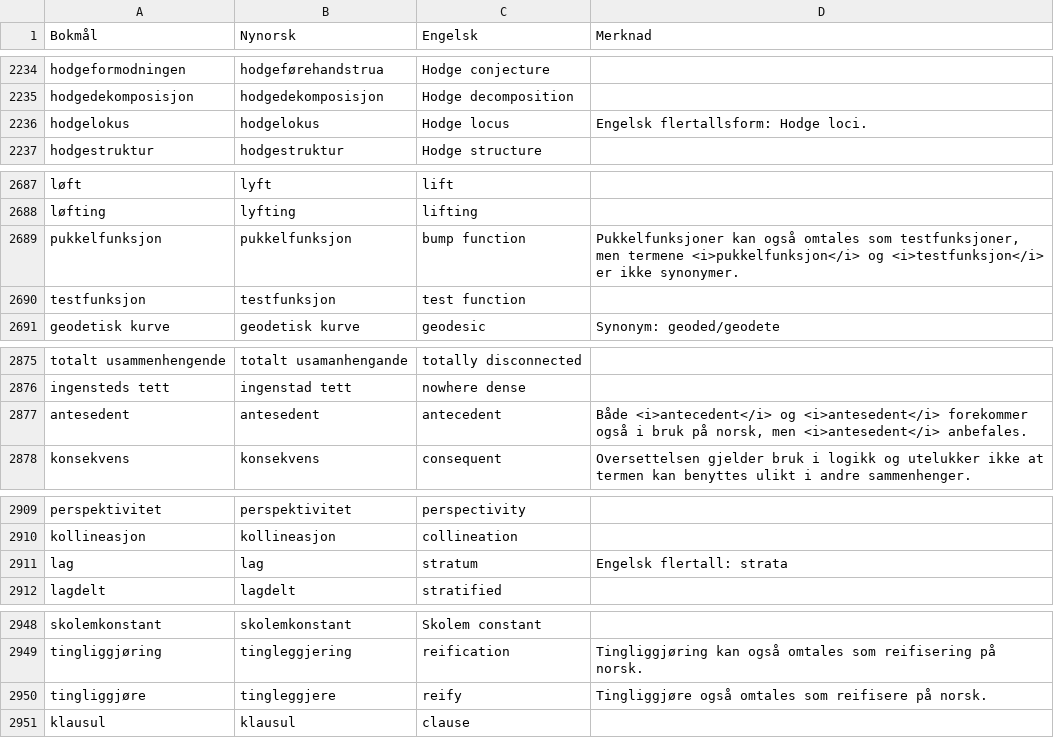
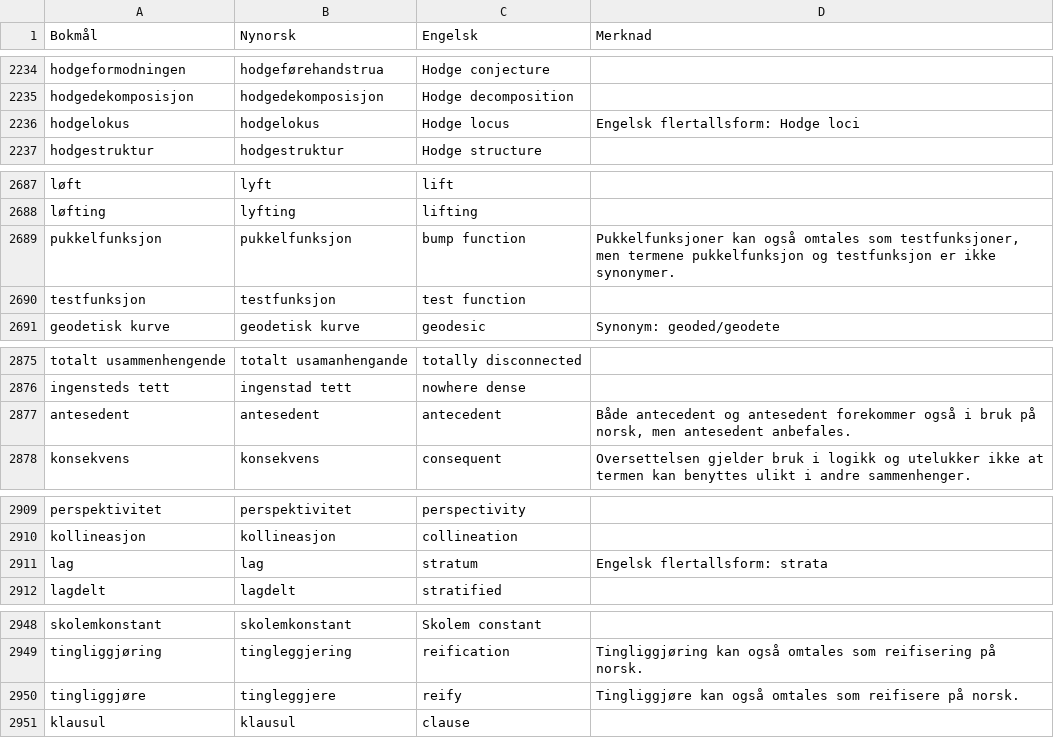
Before and after one commit to jfremstad/matematisk_ordliste, a CSV file: verifiserte_termer.csv, drawn as a sheet; only a part is shown, gaps mark what is left out; the diff covers the shown part only.

```diff
--- a/verifiserte_termer.csv
+++ b/verifiserte_termer.csv
@@ -2235,3 +2235,3 @@ hodgeformodningen,hodgeførehandstrua,Hodge conjecture,
 hodgedekomposisjon,hodgedekomposisjon,Hodge decomposition,
-hodgelokus,hodgelokus,Hodge locus,"Engelsk flertallsform: Hodge loci."
+hodgelokus,hodgelokus,Hodge locus,"Engelsk flertallsform: Hodge loci"
 hodgestruktur,hodgestruktur,Hodge structure,
@@ -2688,3 +2688,3 @@ løft,lyft,lift,
 løfting,lyfting,lifting,
-pukkelfunksjon,pukkelfunksjon,bump function,"Pukkelfunksjoner kan også omtales som testfunksjoner, men termene <i>pukkelfunksjon</i> og <i>testfunksjon</i> er ikke synonymer."
+pukkelfunksjon,pukkelfunksjon,bump function,"Pukkelfunksjoner kan også omtales som testfunksjoner, men termene pukkelfunksjon og testfunksjon er ikke synonymer."
 testfunksjon,testfunksjon,test function,
@@ -2876,3 +2876,3 @@ totalt usammenhengende,totalt usamanhengande,totally disconnected,
 ingensteds tett,ingenstad tett,nowhere dense,
-antesedent,antesedent,antecedent,"Både <i>antecedent</i> og <i>antesedent</i> forekommer også i bruk på norsk, men <i>antesedent</i> anbefales."
+antesedent,antesedent,antecedent,"Både antecedent og antesedent forekommer også i bruk på norsk, men antesedent anbefales."
 konsekvens,konsekvens,consequent,"Oversettelsen gjelder bruk i logikk og utelukker ikke at termen kan benyttes ulikt i andre sammenhenger."
@@ -2910,3 +2910,3 @@ perspektivitet,perspektivitet,perspectivity,
 kollineasjon,kollineasjon,collineation,
-lag,lag,stratum,"Engelsk flertall: strata"
+lag,lag,stratum,"Engelsk flertallsform: strata"
 lagdelt,lagdelt,stratified,
@@ -2949,3 +2949,3 @@ skolemkonstant,skolemkonstant,Skolem constant,
 tingliggjøring,tingleggjering,reification,"Tingliggjøring kan også omtales som reifisering på norsk."
-tingliggjøre,tingleggjere,reify,"Tingliggjøre også omtales som reifisere på norsk."
+tingliggjøre,tingleggjere,reify,"Tingliggjøre kan også omtales som reifisere på norsk."
 klausul,klausul,clause,
```
Also changed, not shown: 8 edited cells elsewhere in this file, 2 other files.
